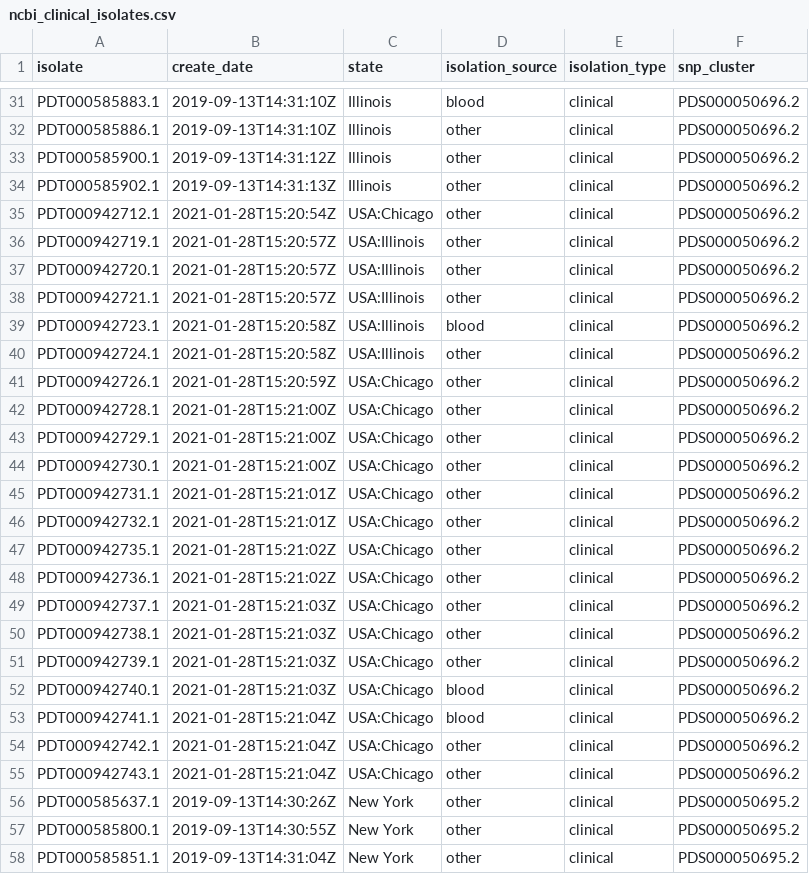
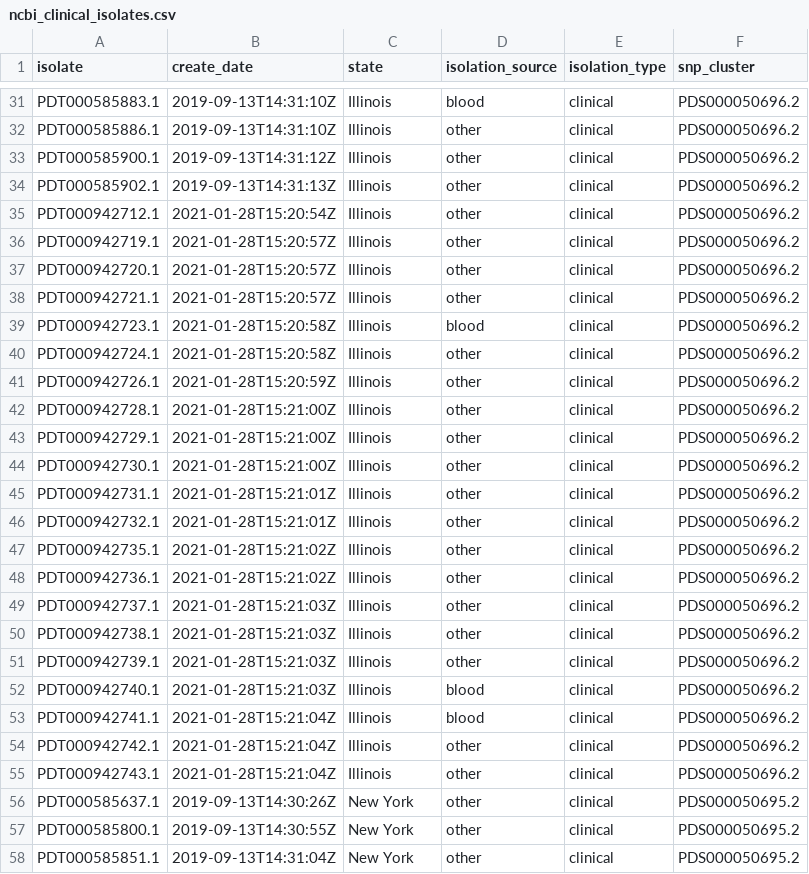
Before and after one commit to skparel/BIS15W2022_Course_Project, a CSV file: Data/ncbi_clinical_isolates.csv, drawn as a sheet; only a part is shown, gaps mark what is left out; the diff covers the shown part only.

Commit message:
Clean the state column in the ncbi isolates data

```diff
--- a/Data/ncbi_clinical_isolates.csv
+++ b/Data/ncbi_clinical_isolates.csv
@@ -34,23 +34,23 @@ PDT000585900.1,2019-09-13T14:31:12Z,Illinois,other,clinical,PDS000050696.2
 PDT000585902.1,2019-09-13T14:31:13Z,Illinois,other,clinical,PDS000050696.2
-PDT000942712.1,2021-01-28T15:20:54Z,USA:Chicago,other,clinical,PDS000050696.2
-PDT000942719.1,2021-01-28T15:20:57Z,USA:Illinois,other,clinical,PDS000050696.2
-PDT000942720.1,2021-01-28T15:20:57Z,USA:Illinois,other,clinical,PDS000050696.2
-PDT000942721.1,2021-01-28T15:20:57Z,USA:Illinois,other,clinical,PDS000050696.2
-PDT000942723.1,2021-01-28T15:20:58Z,USA:Illinois,blood,clinical,PDS000050696.2
-PDT000942724.1,2021-01-28T15:20:58Z,USA:Illinois,other,clinical,PDS000050696.2
-PDT000942726.1,2021-01-28T15:20:59Z,USA:Chicago,other,clinical,PDS000050696.2
-PDT000942728.1,2021-01-28T15:21:00Z,USA:Chicago,other,clinical,PDS000050696.2
-PDT000942729.1,2021-01-28T15:21:00Z,USA:Chicago,other,clinical,PDS000050696.2
-PDT000942730.1,2021-01-28T15:21:00Z,USA:Chicago,other,clinical,PDS000050696.2
-PDT000942731.1,2021-01-28T15:21:01Z,USA:Chicago,other,clinical,PDS000050696.2
-PDT000942732.1,2021-01-28T15:21:01Z,USA:Chicago,other,clinical,PDS000050696.2
-PDT000942735.1,2021-01-28T15:21:02Z,USA:Chicago,other,clinical,PDS000050696.2
-PDT000942736.1,2021-01-28T15:21:02Z,USA:Chicago,other,clinical,PDS000050696.2
-PDT000942737.1,2021-01-28T15:21:03Z,USA:Chicago,other,clinical,PDS000050696.2
-PDT000942738.1,2021-01-28T15:21:03Z,USA:Chicago,other,clinical,PDS000050696.2
-PDT000942739.1,2021-01-28T15:21:03Z,USA:Chicago,other,clinical,PDS000050696.2
-PDT000942740.1,2021-01-28T15:21:03Z,USA:Chicago,blood,clinical,PDS000050696.2
-PDT000942741.1,2021-01-28T15:21:04Z,USA:Chicago,blood,clinical,PDS000050696.2
-PDT000942742.1,2021-01-28T15:21:04Z,USA:Chicago,other,clinical,PDS000050696.2
-PDT000942743.1,2021-01-28T15:21:04Z,USA:Chicago,other,clinical,PDS000050696.2
+PDT000942712.1,2021-01-28T15:20:54Z,Illinois,other,clinical,PDS000050696.2
+PDT000942719.1,2021-01-28T15:20:57Z,Illinois,other,clinical,PDS000050696.2
+PDT000942720.1,2021-01-28T15:20:57Z,Illinois,other,clinical,PDS000050696.2
+PDT000942721.1,2021-01-28T15:20:57Z,Illinois,other,clinical,PDS000050696.2
+PDT000942723.1,2021-01-28T15:20:58Z,Illinois,blood,clinical,PDS000050696.2
+PDT000942724.1,2021-01-28T15:20:58Z,Illinois,other,clinical,PDS000050696.2
+PDT000942726.1,2021-01-28T15:20:59Z,Illinois,other,clinical,PDS000050696.2
+PDT000942728.1,2021-01-28T15:21:00Z,Illinois,other,clinical,PDS000050696.2
+PDT000942729.1,2021-01-28T15:21:00Z,Illinois,other,clinical,PDS000050696.2
+PDT000942730.1,2021-01-28T15:21:00Z,Illinois,other,clinical,PDS000050696.2
+PDT000942731.1,2021-01-28T15:21:01Z,Illinois,other,clinical,PDS000050696.2
+PDT000942732.1,2021-01-28T15:21:01Z,Illinois,other,clinical,PDS000050696.2
+PDT000942735.1,2021-01-28T15:21:02Z,Illinois,other,clinical,PDS000050696.2
+PDT000942736.1,2021-01-28T15:21:02Z,Illinois,other,clinical,PDS000050696.2
+PDT000942737.1,2021-01-28T15:21:03Z,Illinois,other,clinical,PDS000050696.2
+PDT000942738.1,2021-01-28T15:21:03Z,Illinois,other,clinical,PDS000050696.2
+PDT000942739.1,2021-01-28T15:21:03Z,Illinois,other,clinical,PDS000050696.2
+PDT000942740.1,2021-01-28T15:21:03Z,Illinois,blood,clinical,PDS000050696.2
+PDT000942741.1,2021-01-28T15:21:04Z,Illinois,blood,clinical,PDS000050696.2
+PDT000942742.1,2021-01-28T15:21:04Z,Illinois,other,clinical,PDS000050696.2
+PDT000942743.1,2021-01-28T15:21:04Z,Illinois,other,clinical,PDS000050696.2
 PDT000585637.1,2019-09-13T14:30:26Z,New York,other,clinical,PDS000050695.2
```
Also changed, not shown: 13 removed rows and 2 edited cells elsewhere in this file, 2 other files.
